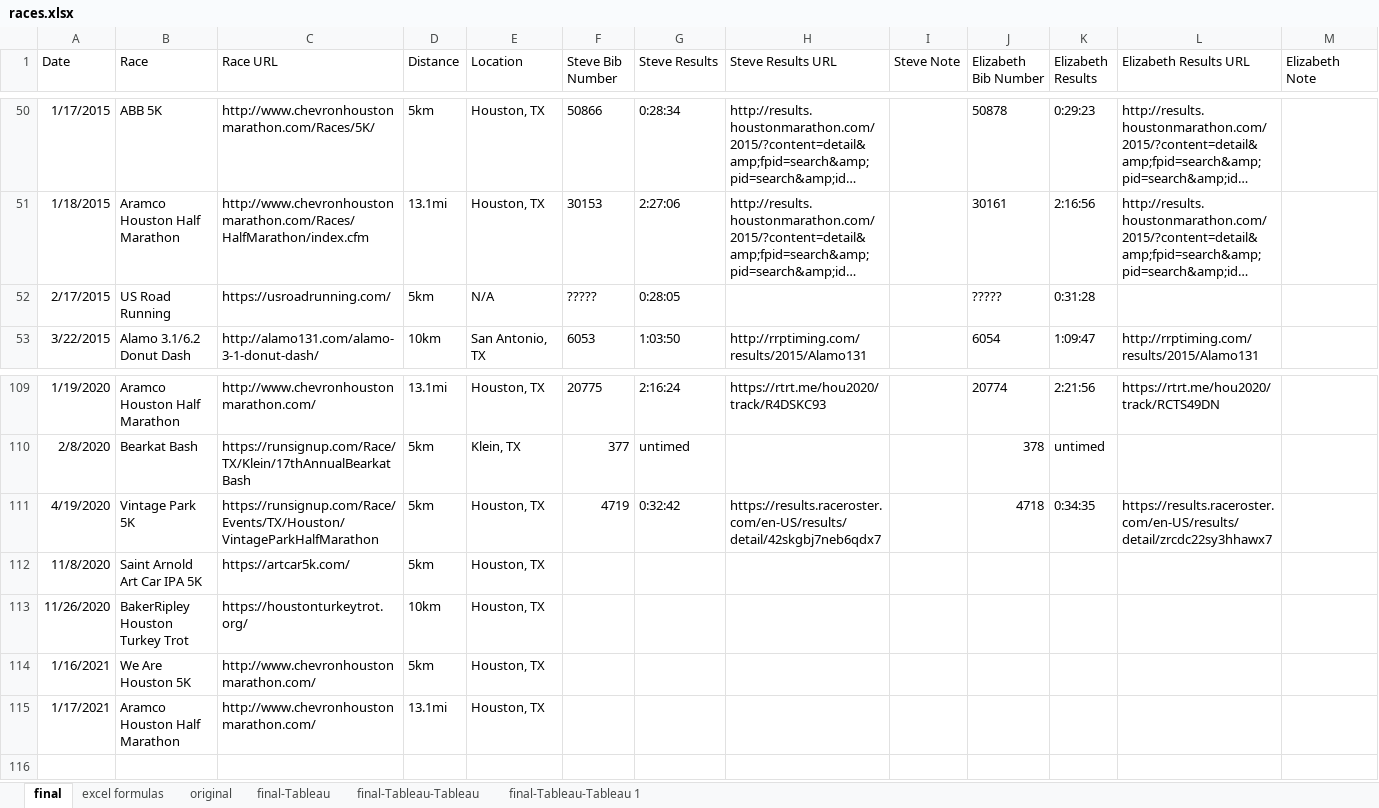
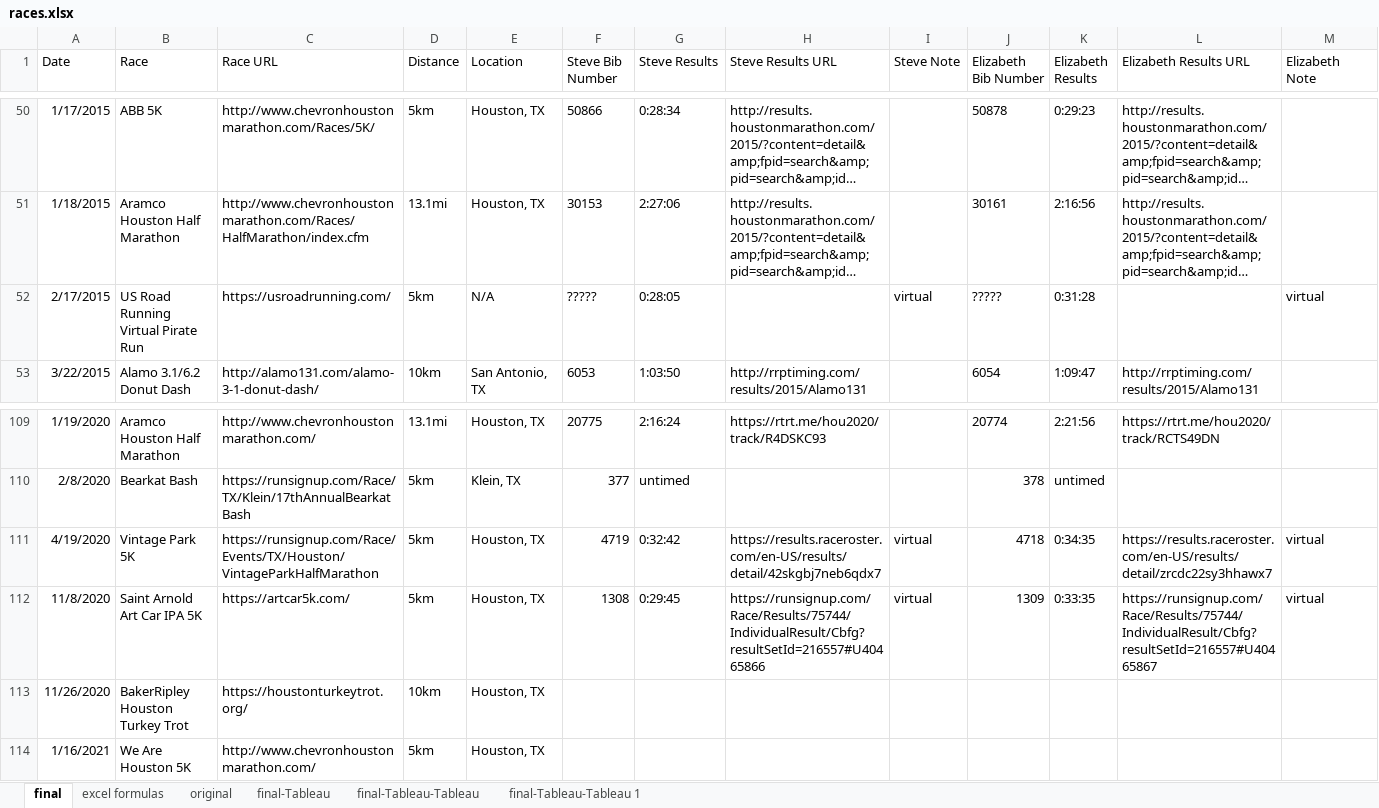
Before and after one commit to scumdogsteev/iframeify, an Excel workbook: races.xlsx, sheet final, drawn as a sheet; only a part is shown, gaps mark what is left out; long unchanged cells end in …; values as stored, in another font and other column widths than the file's, no borders; the diff names each change by its address in the sheet, - before the commit and + after, or states it on an @@ line.

```diff
--- a/races.xlsx (sheet final)
+++ b/races.xlsx (sheet final)
-B52 (Race): US Road Running
+B52 (Race): US Road Running Virtual Pirate Run
-I52 (Steve Note): (empty)
+I52 (Steve Note): virtual
-M52 (Elizabeth Note): (empty)
+M52 (Elizabeth Note): virtual
-I111:I112 (Steve Note): (empty)
+I111:I112 (Steve Note): virtual
-M111:M112 (Elizabeth Note): (empty)
+M111:M112 (Elizabeth Note): virtual
-F112 (Steve Bib Number): (empty)
+F112 (Steve Bib Number): 1308
-G112 (Steve Results): (empty)
+G112 (Steve Results): 0:29:45
-H112 (Steve Results URL): (empty)
+H112 (Steve Results URL): https://runsignup.com/Race/Results/75744/IndividualResult/Cbfg?resultSetId=216557#U40465866
-J112 (Elizabeth Bib Number): (empty)
+J112 (Elizabeth Bib Number): 1309
-K112 (Elizabeth Results): (empty)
+K112 (Elizabeth Results): 0:33:35
-L112 (Elizabeth Results URL): (empty)
+L112 (Elizabeth Results URL): https://runsignup.com/Race/Results/75744/IndividualResult/Cbfg?resultSetId=216557#U40465867
-row 115: 1/17/2021 | Aramco Houston Half Marathon | http://www.chevronhoustonmarathon.com/ | 13.1mi | Houston, TX
```
Also changed, not shown: 2 other files.
